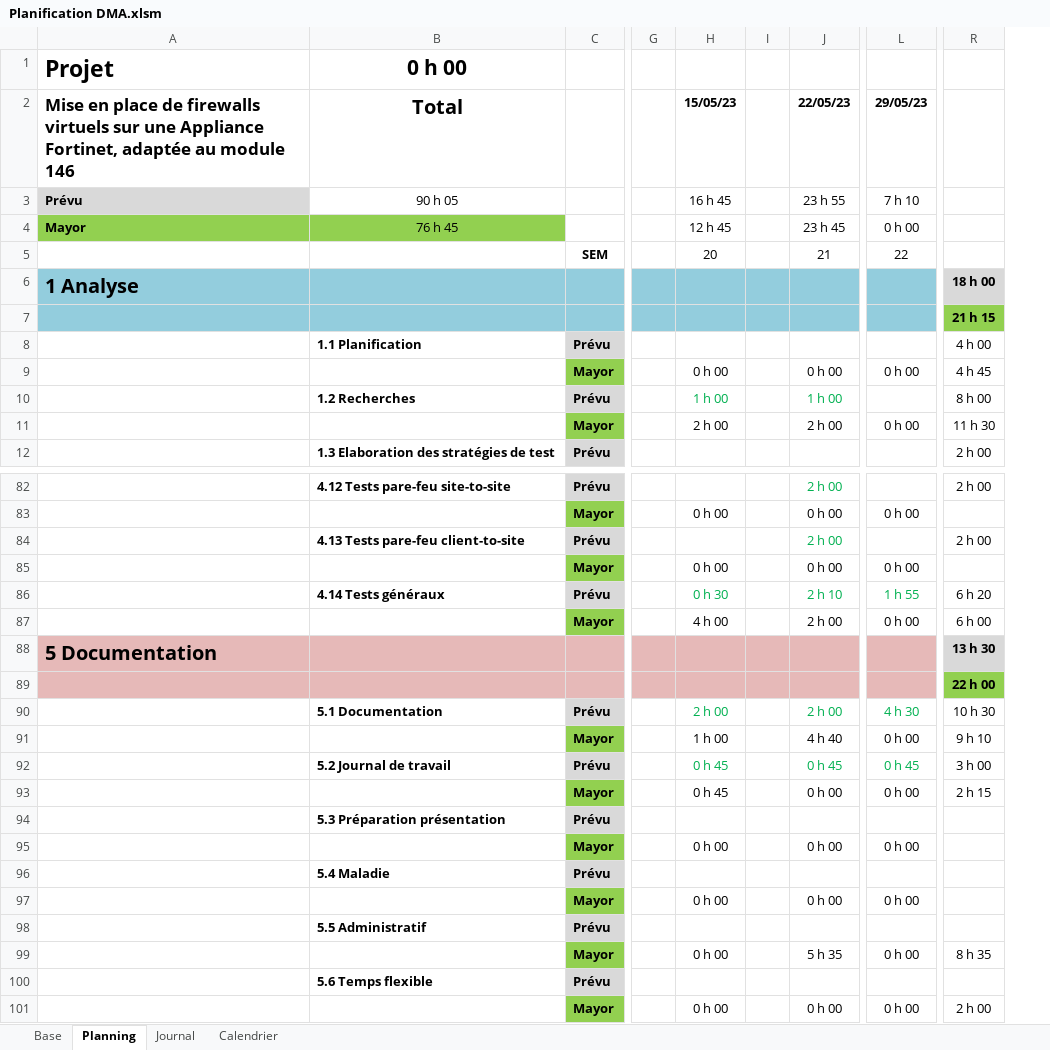
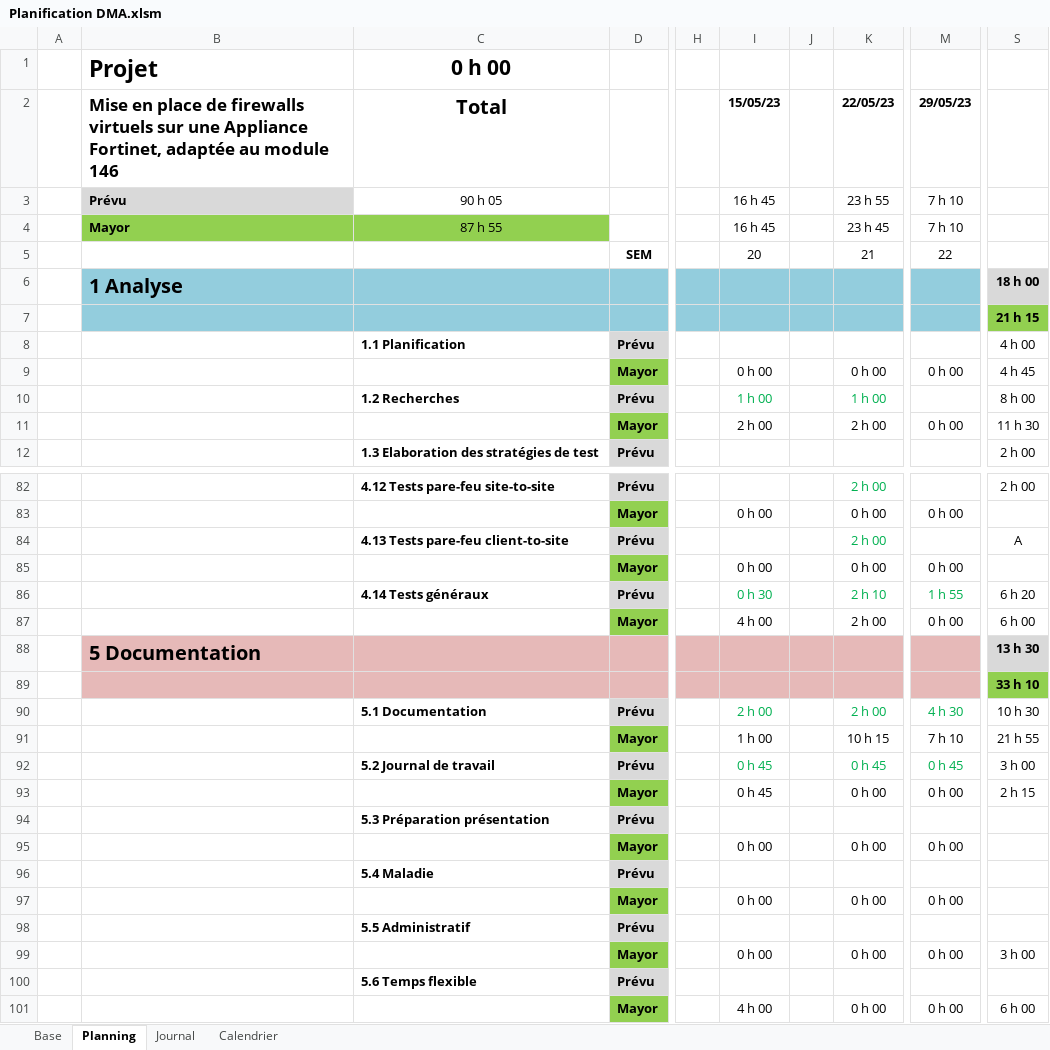
Before and after one commit to damienmayor/TPI, an Excel workbook: Courant/Planification DMA.xlsm, sheet Planning, drawn as a sheet; only a part is shown, gaps mark what is left out; values as stored, in another font and other column widths than the file's, no borders; conditional formats not drawn; addresses are those after the commit; the diff covers the shown part only; the diff names each change by its address in the sheet, - before the commit and + after, or states it on an @@ line.

```diff
--- a/Courant/Planification DMA.xlsm (sheet Planning)
+++ b/Courant/Planification DMA.xlsm (sheet Planning)
+column A, empty
-C4 (Total): 76 h 45
+C4 (Total): 87 h 55
-I4 (15/05/23): 12 h 45
+I4 (15/05/23): 16 h 45
-M4 (29/05/23): 0 h 00
+M4 (29/05/23): 7 h 10
-S84: 2 h 00
+S84: A
-S89: 22 h 00
+S89: 33 h 10
-K91 (22/05/23): 4 h 40
+K91 (22/05/23): 10 h 15
-M91 (29/05/23): 0 h 00
+M91 (29/05/23): 7 h 10
-S91: 9 h 10
+S91: 21 h 55
-K99 (22/05/23): 5 h 35
+K99 (22/05/23): 0 h 00
-S99: 8 h 35
+S99: 3 h 00
-I101 (15/05/23): 0 h 00
+I101 (15/05/23): 4 h 00
-S101: 2 h 00
+S101: 6 h 00
```
Also changed, not shown: 1 edited cell elsewhere in this sheet, sheet Journal, sheet Calendrier, formulas that keep their value, charts or pictures, Courant/Sources & glossaire.xlsx, 8 other files.
